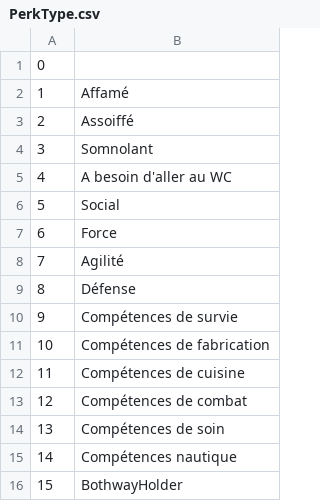
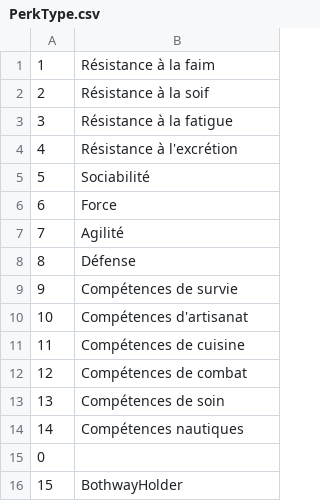
Before and after one commit to justusgamelab2016/LW-translation, a CSV file: language/fr/PerkType.csv, drawn as a sheet.

Commit message:
Update PerkType.csv

```diff
--- a/language/fr/PerkType.csv
+++ b/language/fr/PerkType.csv
@@ -1,7 +1,6 @@
-0,
-1,Affamé
-2,Assoiffé
-3,Somnolant
-4,A besoin d'aller au WC
-5,Social
+1,Résistance à la faim
+2,Résistance à la soif
+3,Résistance à la fatigue
+4,Résistance à l'excrétion
+5,Sociabilité
 6,Force
@@ -10,3 +9,3 @@
 9,Compétences de survie
-10,Compétences de fabrication
+10,Compétences d'artisanat
 11,Compétences de cuisine
@@ -14,3 +13,4 @@
 13,Compétences de soin
-14,Compétences nautique
+14,Compétences nautiques
+0,
 15,BothwayHolder
```
